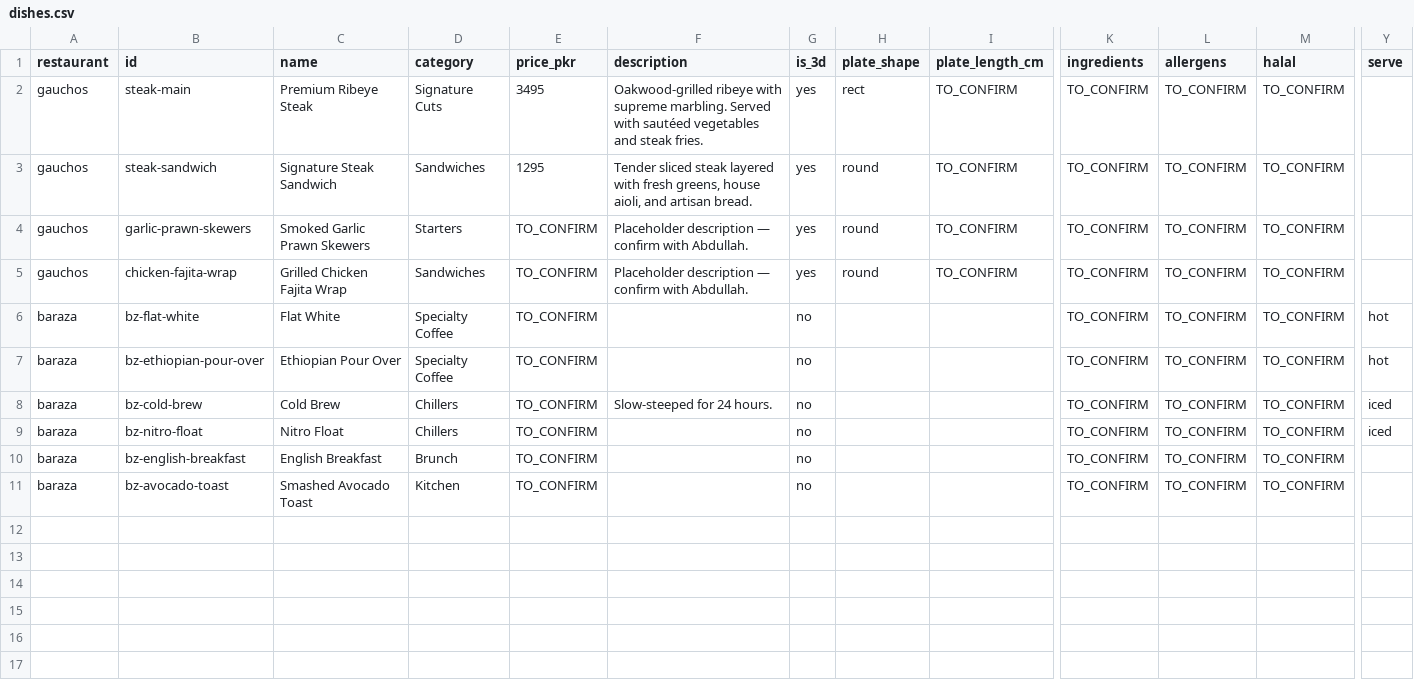
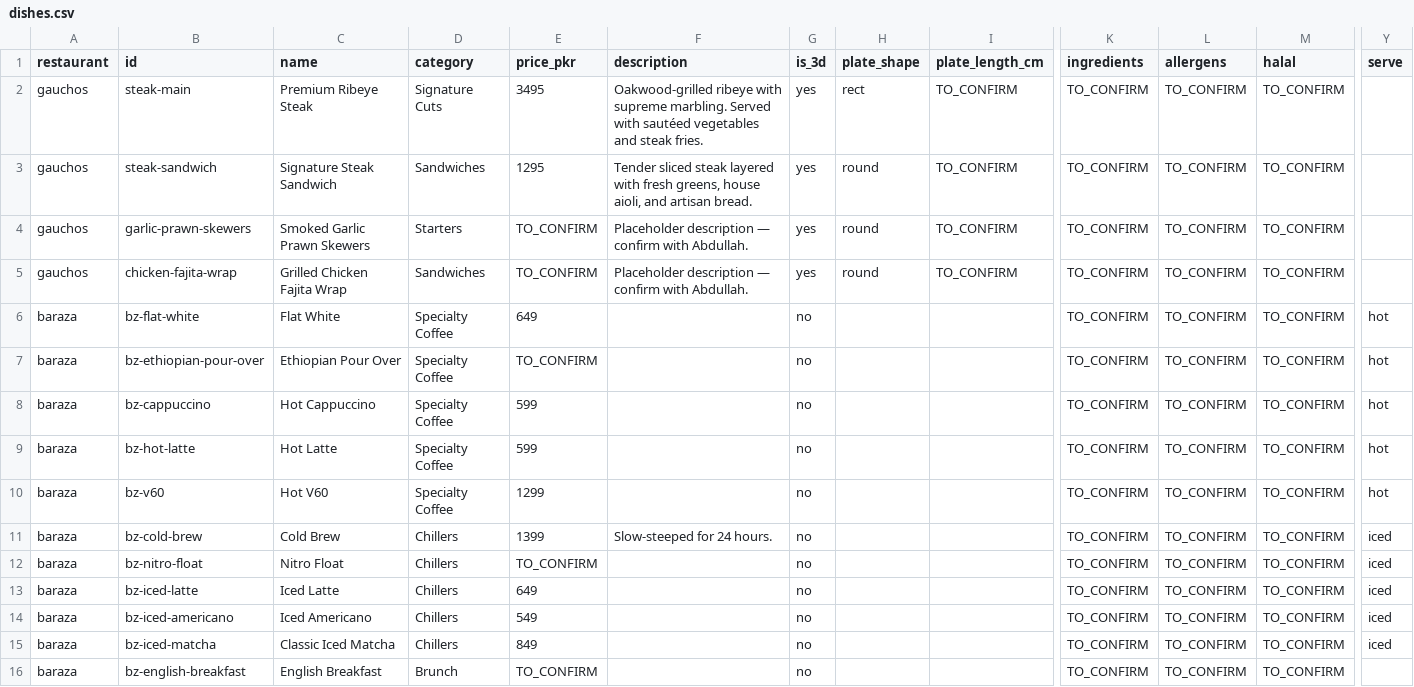
Before and after one commit to gamenailer0-oss/menva-mvp, a CSV file: data/dishes.csv, drawn as a sheet; only a part is shown, gaps mark what is left out; the shorter side is filled out with more unchanged rows; addresses are those after the commit; rows hold the shown columns only; the diff covers the shown part only; the diff names each change by its address in the sheet, - before the commit and + after, or states it on an @@ line.

```diff
--- a/data/dishes.csv
+++ b/data/dishes.csv
-E6 (price_pkr): TO_CONFIRM
+E6 (price_pkr): 649
+row 8: baraza | bz-cappuccino | Hot Cappuccino | Specialty Coffee | 599 |  | no |  |  | TO_CONFIRM | TO_CONFIRM | TO_CONFIRM | hot
+row 9: baraza | bz-hot-latte | Hot Latte | Specialty Coffee | 599 |  | no |  |  | TO_CONFIRM | TO_CONFIRM | TO_CONFIRM | hot
+row 10: baraza | bz-v60 | Hot V60 | Specialty Coffee | 1299 |  | no |  |  | TO_CONFIRM | TO_CONFIRM | TO_CONFIRM | hot
-E11 (price_pkr): TO_CONFIRM
+E11 (price_pkr): 1399
+row 13: baraza | bz-iced-latte | Iced Latte | Chillers | 649 |  | no |  |  | TO_CONFIRM | TO_CONFIRM | TO_CONFIRM | iced
+row 14: baraza | bz-iced-americano | Iced Americano | Chillers | 549 |  | no |  |  | TO_CONFIRM | TO_CONFIRM | TO_CONFIRM | iced
+row 15: baraza | bz-iced-matcha | Classic Iced Matcha | Chillers | 849 |  | no |  |  | TO_CONFIRM | TO_CONFIRM | TO_CONFIRM | iced
```
Also changed, not shown: 10 added rows elsewhere in this file, 20 other files.
